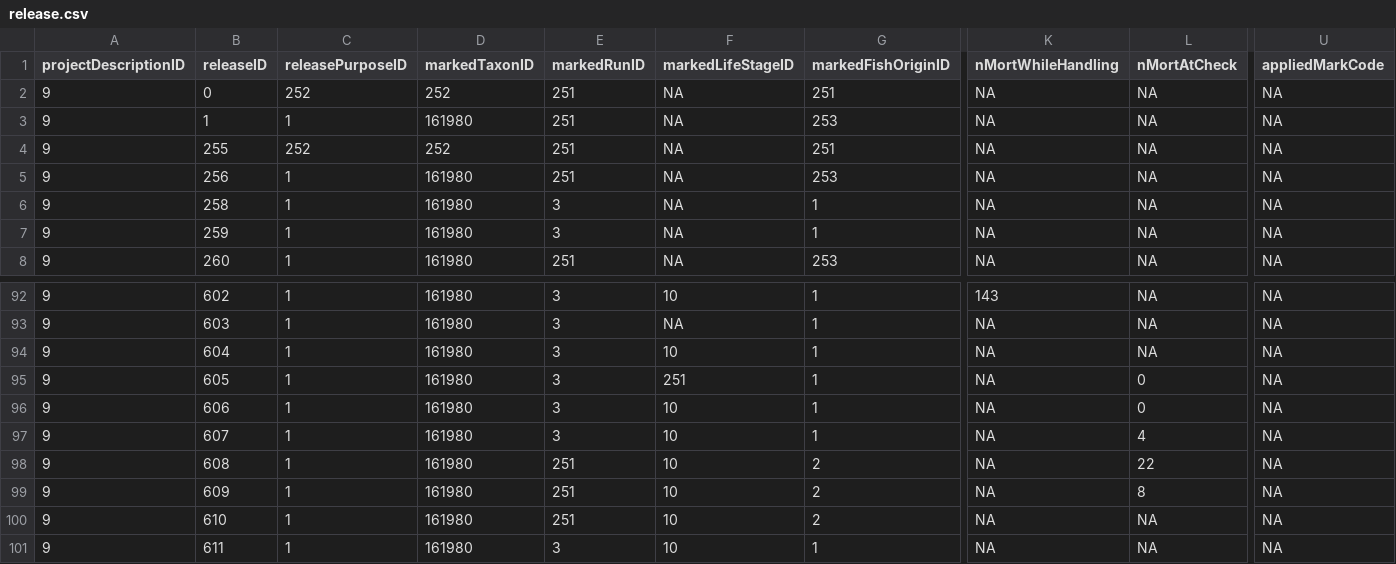
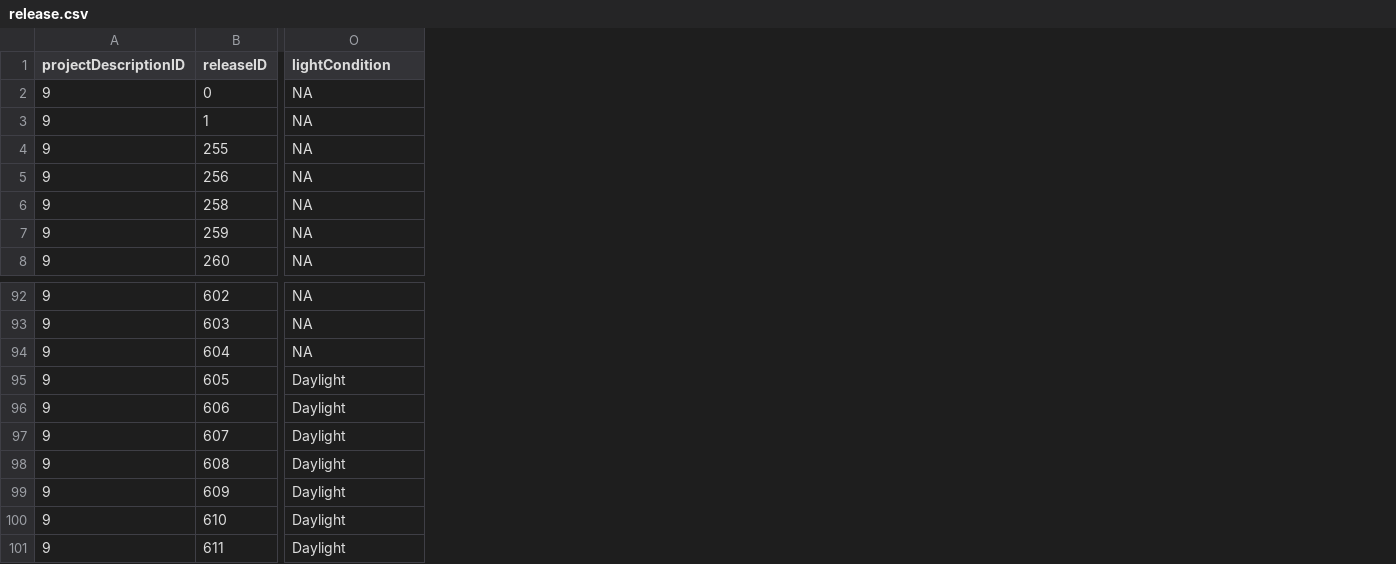
Before and after one commit to SRJPE/jpe-knights-landing-edi, a CSV file: data/release.csv, drawn as a sheet; only a part is shown, gaps mark what is left out; removed rows and columns are numbered as before the commit, all else as after; the diff covers the shown part only; the diff names each change by its address in the sheet, - before the commit and + after, or states it on an @@ line.

Commit message:
updates clean tables with LU joined variables

```diff
--- a/data/release.csv
+++ b/data/release.csv
-column C (releasePurposeID), rows 2-8: 252 | 1 | 252 | 1 | 1 | 1 | 1; rows 92-101: all 1
-column D (markedTaxonID), rows 2-8: 252 | 161980 | 252 | 161980 | 161980 | 161980 | 161980; rows 92-101: all 161980
-column E (markedRunID), rows 2-8: 251 | 251 | 251 | 251 | 3 | 3 | 251; rows 92-101: 3 | 3 | 3 | 3 | 3 | 3 | 251 | 251 | 251 | 3
-column F (markedLifeStageID), rows 2-8: all NA; rows 92-101: 10 | NA | 10 | 251 | 10 | 10 | 10 | 10 | 10 | 10
-column G (markedFishOriginID), rows 2-8: 251 | 253 | 251 | 253 | 1 | 1 | 253; rows 92-101: 1 | 1 | 1 | 1 | 1 | 1 | 2 | 2 | 2 | 1
-column K (nMortWhileHandling), rows 2-8: all NA; rows 92-101: 143 | NA | NA | NA | NA | NA | NA | NA | NA | NA
-column L (nMortAtCheck), rows 2-8: all NA; rows 92-101: NA | NA | NA | 0 | 0 | 4 | 22 | 8 | NA | NA
-O1: appliedMarkCode
+O1: lightCondition
-O95:O101 (lightCondition): NA
+O95:O101 (lightCondition): Daylight
```
Also changed, not shown: 8 added columns and 4 removed columns elsewhere in this file, 3 other files.
